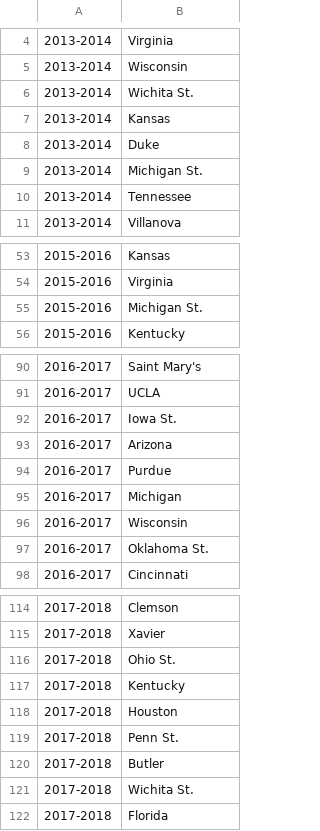
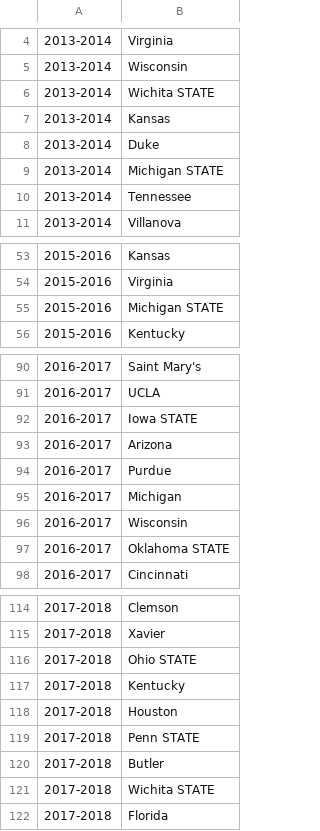
Before and after one commit to linamcdermott/NCAA-Shot-Analytics, a CSV file: top25.csv, drawn as a sheet; only a part is shown, gaps mark what is left out; the diff covers the shown part only.

```diff
--- a/top25.csv
+++ b/top25.csv
@@ -5,6 +5,6 @@
 2013-2014, Wisconsin
-2013-2014, Wichita St.
+2013-2014, Wichita STATE
 2013-2014, Kansas
 2013-2014, Duke
-2013-2014, Michigan St.
+2013-2014, Michigan STATE
 2013-2014, Tennessee
@@ -54,3 +54,3 @@
 2015-2016, Virginia
-2015-2016, Michigan St.
+2015-2016, Michigan STATE
 2015-2016, Kentucky
@@ -91,3 +91,3 @@
 2016-2017, UCLA
-2016-2017, Iowa St.
+2016-2017, Iowa STATE
 2016-2017, Arizona
@@ -96,3 +96,3 @@
 2016-2017, Wisconsin
-2016-2017, Oklahoma St.
+2016-2017, Oklahoma STATE
 2016-2017, Cincinnati
@@ -115,8 +115,8 @@
 2017-2018, Xavier
-2017-2018, Ohio St.
+2017-2018, Ohio STATE
 2017-2018, Kentucky
 2017-2018, Houston
-2017-2018, Penn St.
+2017-2018, Penn STATE
 2017-2018, Butler
-2017-2018, Wichita St.
+2017-2018, Wichita STATE
 2017-2018, Florida
```
Also changed, not shown: 17 edited cells elsewhere in this file, 4 other files.
